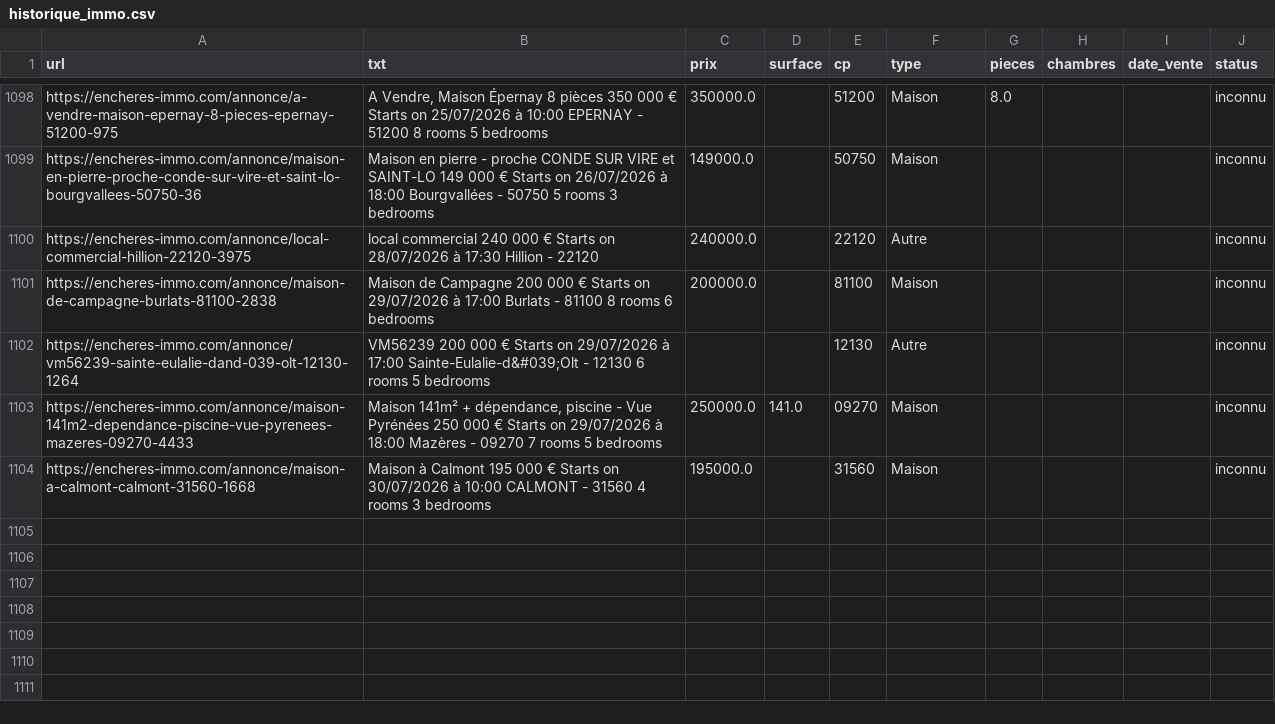
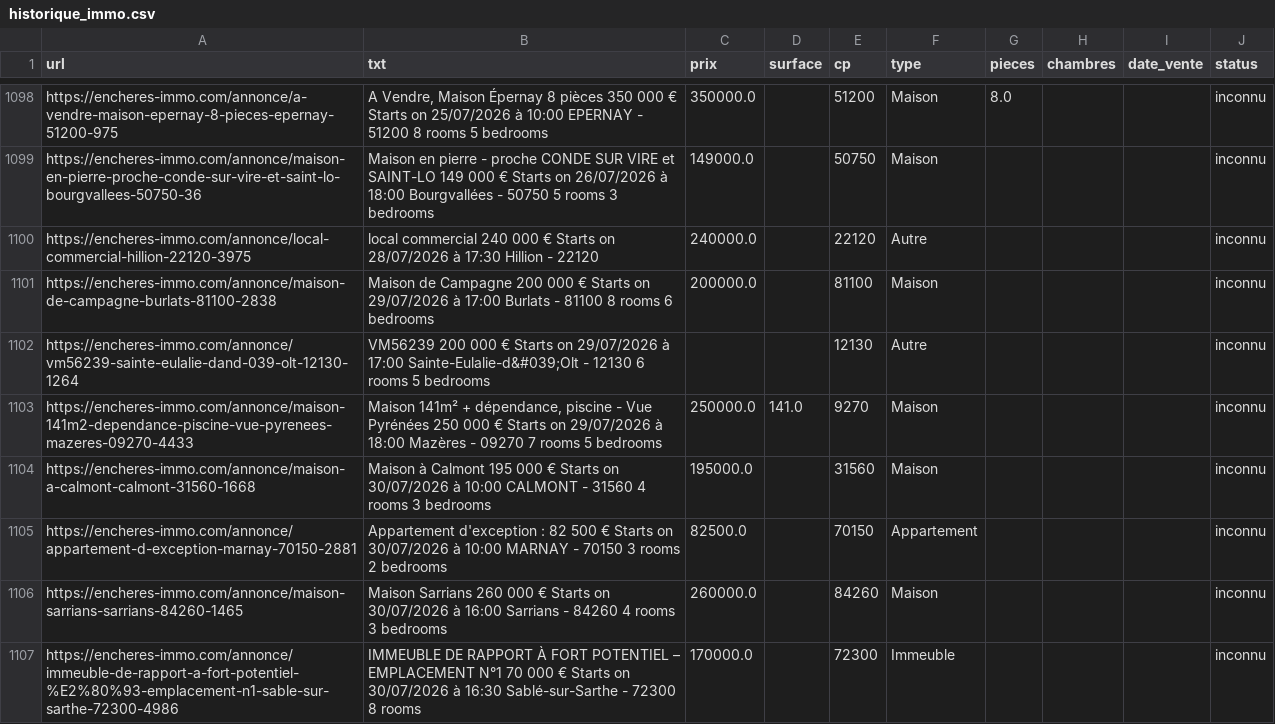
Before and after one commit to mathiasrou/viager-scraper, a CSV file: historique_immo.csv, drawn as a sheet; only a part is shown, gaps mark what is left out.

Commit message:
update historiques

```diff
--- a/historique_immo.csv
+++ b/historique_immo.csv
@@ -1102,3 +1102,6 @@ https://encheres-immo.com/annonce/maison-de-campagne-burlats-81100-2838;Maison d
 https://encheres-immo.com/annonce/vm56239-sainte-eulalie-dand-039-olt-12130-1264;"VM56239 200 000 € Starts on 29/07/2026 à 17:00 Sainte-Eulalie-d&#039;Olt - 12130 6 rooms 5 bedrooms";;;12130;Autre;;;;inconnu
-https://encheres-immo.com/annonce/maison-141m2-dependance-piscine-vue-pyrenees-mazeres-09270-4433;Maison 141m² + dépendance, piscine - Vue Pyrénées 250 000 € Starts on 29/07/2026 à 18:00 Mazères - 09270 7 rooms 5 bedrooms;250000.0;141.0;09270;Maison;;;;inconnu
+https://encheres-immo.com/annonce/maison-141m2-dependance-piscine-vue-pyrenees-mazeres-09270-4433;Maison 141m² + dépendance, piscine - Vue Pyrénées 250 000 € Starts on 29/07/2026 à 18:00 Mazères - 09270 7 rooms 5 bedrooms;250000.0;141.0;9270;Maison;;;;inconnu
 https://encheres-immo.com/annonce/maison-a-calmont-calmont-31560-1668;Maison à Calmont 195 000 € Starts on 30/07/2026 à 10:00 CALMONT - 31560 4 rooms 3 bedrooms;195000.0;;31560;Maison;;;;inconnu
+https://encheres-immo.com/annonce/appartement-d-exception-marnay-70150-2881;Appartement d'exception : 82 500 € Starts on 30/07/2026 à 10:00 MARNAY - 70150 3 rooms 2 bedrooms;82500.0;;70150;Appartement;;;;inconnu
+https://encheres-immo.com/annonce/maison-sarrians-sarrians-84260-1465;Maison Sarrians 260 000 € Starts on 30/07/2026 à 16:00 Sarrians - 84260 4 rooms 3 bedrooms;260000.0;;84260;Maison;;;;inconnu
+https://encheres-immo.com/annonce/immeuble-de-rapport-a-fort-potentiel-%E2%80%93-emplacement-n1-sable-sur-sarthe-72300-4986;IMMEUBLE DE RAPPORT À FORT POTENTIEL – EMPLACEMENT N°1 70 000 € Starts on 30/07/2026 à 16:30 Sablé-sur-Sarthe - 72300 8 rooms;170000.0;;72300;Immeuble;;;;inconnu
```
Also changed, not shown: historique_ids.csv.
